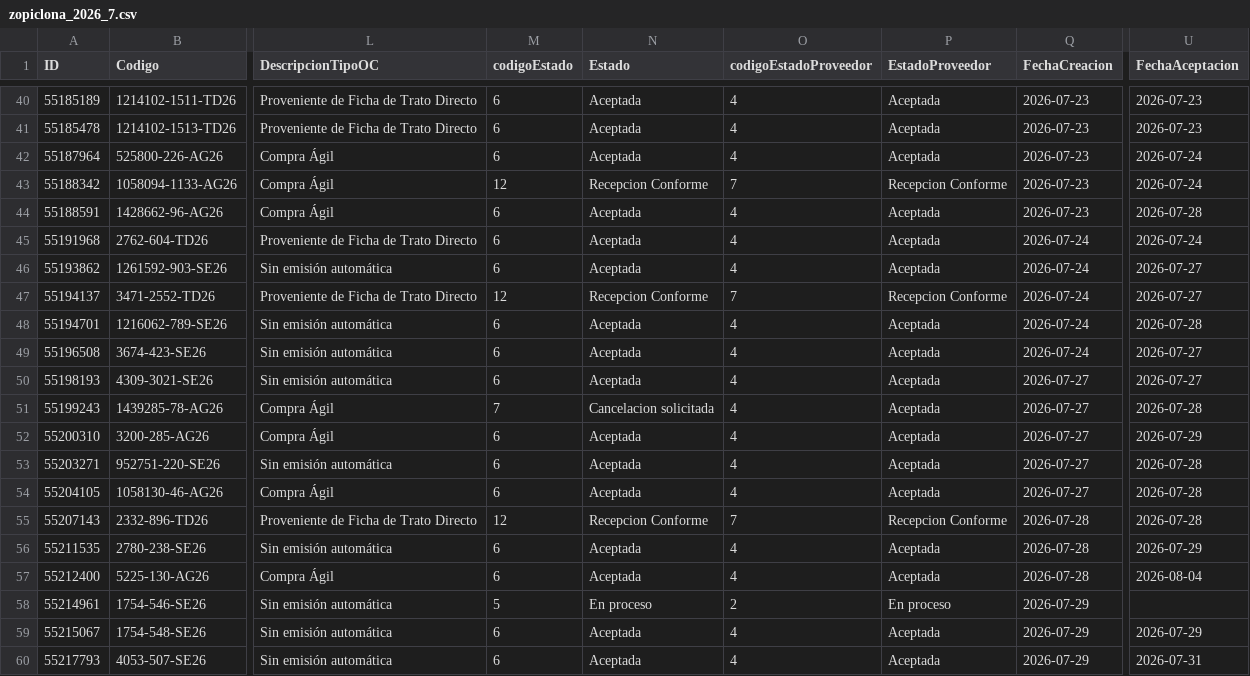
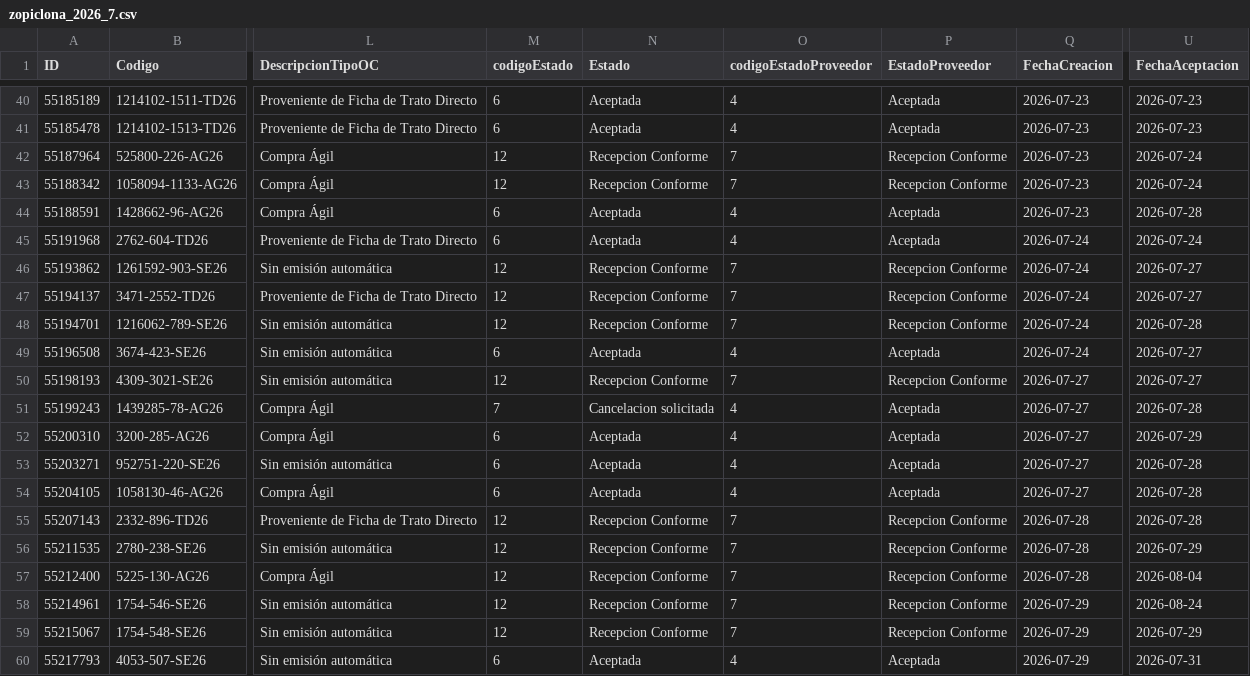
Before and after one commit to Triboreme/licitaciones-zopiclona-melatonina, a CSV file: Datos_Zopiclona/2026/zopiclona_2026_7.csv, drawn as a sheet; only a part is shown, gaps mark what is left out; the diff covers the shown part only; the diff names each change by its address in the sheet, - before the commit and + after, or states it on an @@ line.

```diff
--- a/Datos_Zopiclona/2026/zopiclona_2026_7.csv
+++ b/Datos_Zopiclona/2026/zopiclona_2026_7.csv
-M42 (codigoEstado): 6
+M42 (codigoEstado): 12
-N42 (Estado): Aceptada
+N42 (Estado): Recepcion Conforme
-O42 (codigoEstadoProveedor): 4
+O42 (codigoEstadoProveedor): 7
-P42 (EstadoProveedor): Aceptada
+P42 (EstadoProveedor): Recepcion Conforme
-M46 (codigoEstado): 6
+M46 (codigoEstado): 12
-N46 (Estado): Aceptada
+N46 (Estado): Recepcion Conforme
-O46 (codigoEstadoProveedor): 4
+O46 (codigoEstadoProveedor): 7
-P46 (EstadoProveedor): Aceptada
+P46 (EstadoProveedor): Recepcion Conforme
-M48 (codigoEstado): 6
+M48 (codigoEstado): 12
-N48 (Estado): Aceptada
+N48 (Estado): Recepcion Conforme
-O48 (codigoEstadoProveedor): 4
+O48 (codigoEstadoProveedor): 7
-P48 (EstadoProveedor): Aceptada
+P48 (EstadoProveedor): Recepcion Conforme
-M50 (codigoEstado): 6
+M50 (codigoEstado): 12
-N50 (Estado): Aceptada
+N50 (Estado): Recepcion Conforme
-O50 (codigoEstadoProveedor): 4
+O50 (codigoEstadoProveedor): 7
-P50 (EstadoProveedor): Aceptada
+P50 (EstadoProveedor): Recepcion Conforme
-M56:M57 (codigoEstado): 6
+M56:M57 (codigoEstado): 12
-N56:N57 (Estado): Aceptada
+N56:N57 (Estado): Recepcion Conforme
-O56:O57 (codigoEstadoProveedor): 4
+O56:O57 (codigoEstadoProveedor): 7
-P56:P57 (EstadoProveedor): Aceptada
+P56:P57 (EstadoProveedor): Recepcion Conforme
-M58 (codigoEstado): 5
+M58 (codigoEstado): 12
-N58 (Estado): En proceso
+N58 (Estado): Recepcion Conforme
-O58 (codigoEstadoProveedor): 2
+O58 (codigoEstadoProveedor): 7
-P58 (EstadoProveedor): En proceso
+P58 (EstadoProveedor): Recepcion Conforme
-U58 (FechaAceptacion): (empty)
+U58 (FechaAceptacion): 2026-08-24
-M59 (codigoEstado): 6
+M59 (codigoEstado): 12
-N59 (Estado): Aceptada
+N59 (Estado): Recepcion Conforme
-O59 (codigoEstadoProveedor): 4
+O59 (codigoEstadoProveedor): 7
-P59 (EstadoProveedor): Aceptada
+P59 (EstadoProveedor): Recepcion Conforme
```
Also changed, not shown: 37 edited cells elsewhere in this file, Datos_Melatonina/2026/melatonina_2026_7.csv, 7 other files.
